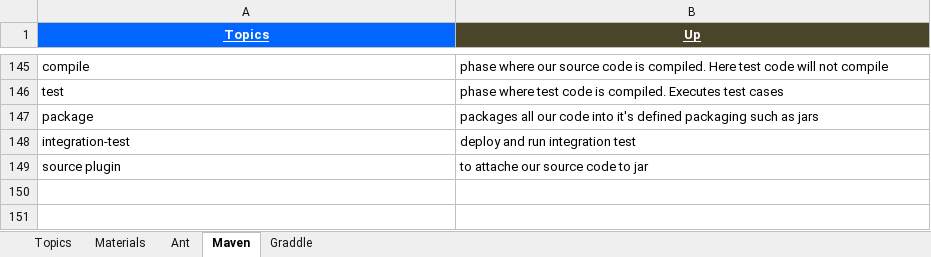
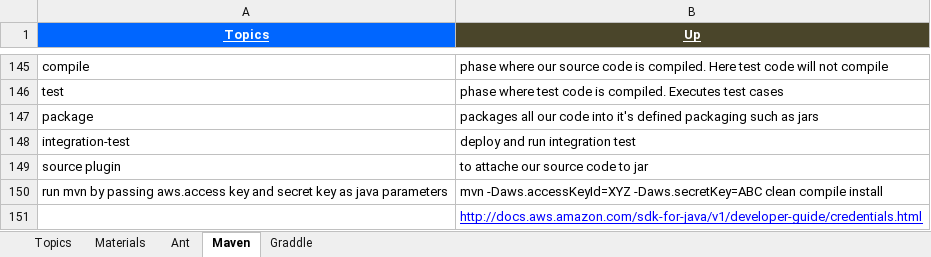
Before and after one commit to GDivya111/images, an Excel workbook: Definitions/f_Definitions_Build_Tools.xlsx, sheet Maven, drawn as a sheet; only a part is shown, gaps mark what is left out; values as stored, in another font and other column widths than the file's, no borders; the diff names each change by its address in the sheet, - before the commit and + after, or states it on an @@ line.

```diff
--- a/Definitions/f_Definitions_Build_Tools.xlsx (sheet Maven)
+++ b/Definitions/f_Definitions_Build_Tools.xlsx (sheet Maven)
+row 150: run mvn by passing aws.access key and secret key as java parameters | mvn -Daws.accessKeyId=XYZ -Daws.secretKey=ABC clean compile install
+row 151:  | http://docs.aws.amazon.com/sdk-for-java/v1/developer-guide/credentials.html
```
Also changed, not shown: Definitions/2_Definitions.xlsx, Definitions/6_Definitions_Spring.xlsx, 1 other file.
